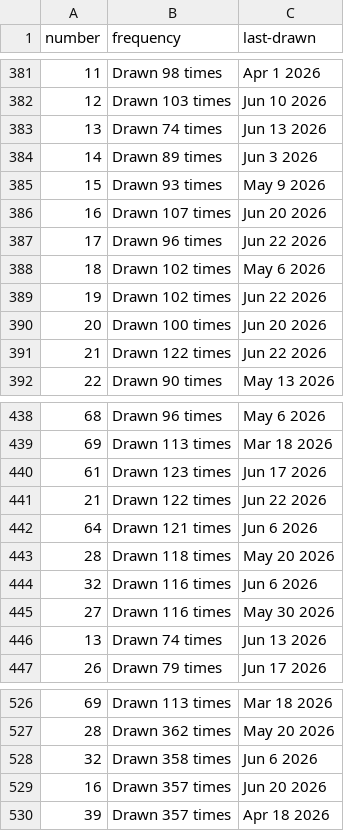
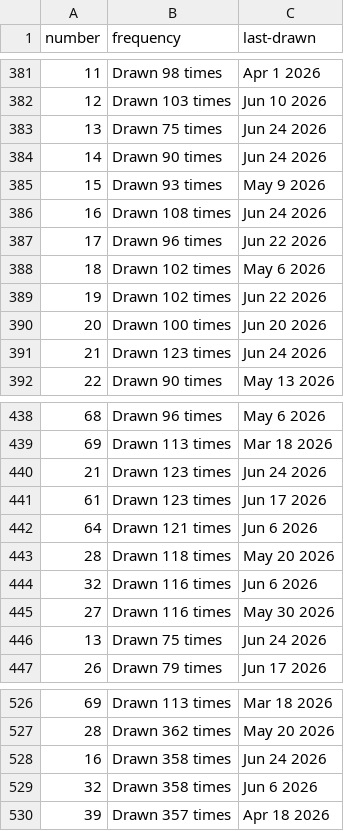
Before and after one commit to kv-hearst/powerball, a CSV file: data/main_ball.csv, drawn as a sheet; only a part is shown, gaps mark what is left out; the diff covers the shown part only.

```diff
--- a/data/main_ball.csv
+++ b/data/main_ball.csv
@@ -382,6 +382,6 @@ number,frequency,last-drawn
 12,Drawn 103 times,Jun 10 2026
-13,Drawn 74 times,Jun 13 2026
-14,Drawn 89 times,Jun 3 2026
+13,Drawn 75 times,Jun 24 2026
+14,Drawn 90 times,Jun 24 2026
 15,Drawn 93 times,May 9 2026
-16,Drawn 107 times,Jun 20 2026
+16,Drawn 108 times,Jun 24 2026
 17,Drawn 96 times,Jun 22 2026
@@ -390,3 +390,3 @@ number,frequency,last-drawn
 20,Drawn 100 times,Jun 20 2026
-21,Drawn 122 times,Jun 22 2026
+21,Drawn 123 times,Jun 24 2026
 22,Drawn 90 times,May 13 2026
@@ -439,4 +439,4 @@ number,frequency,last-drawn
 69,Drawn 113 times,Mar 18 2026
+21,Drawn 123 times,Jun 24 2026
 61,Drawn 123 times,Jun 17 2026
-21,Drawn 122 times,Jun 22 2026
 64,Drawn 121 times,Jun 6 2026
@@ -445,3 +445,3 @@ number,frequency,last-drawn
 27,Drawn 116 times,May 30 2026
-13,Drawn 74 times,Jun 13 2026
+13,Drawn 75 times,Jun 24 2026
 26,Drawn 79 times,Jun 17 2026
@@ -527,4 +527,4 @@ number,frequency,last-drawn
 28,Drawn 362 times,May 20 2026
+16,Drawn 358 times,Jun 24 2026
 32,Drawn 358 times,Jun 6 2026
-16,Drawn 357 times,Jun 20 2026
 39,Drawn 357 times,Apr 18 2026
```
Also changed, not shown: 12 edited cells elsewhere in this file, data/main_ball_active.csv, data/main_ball_cleaned.csv, 4 other files.
